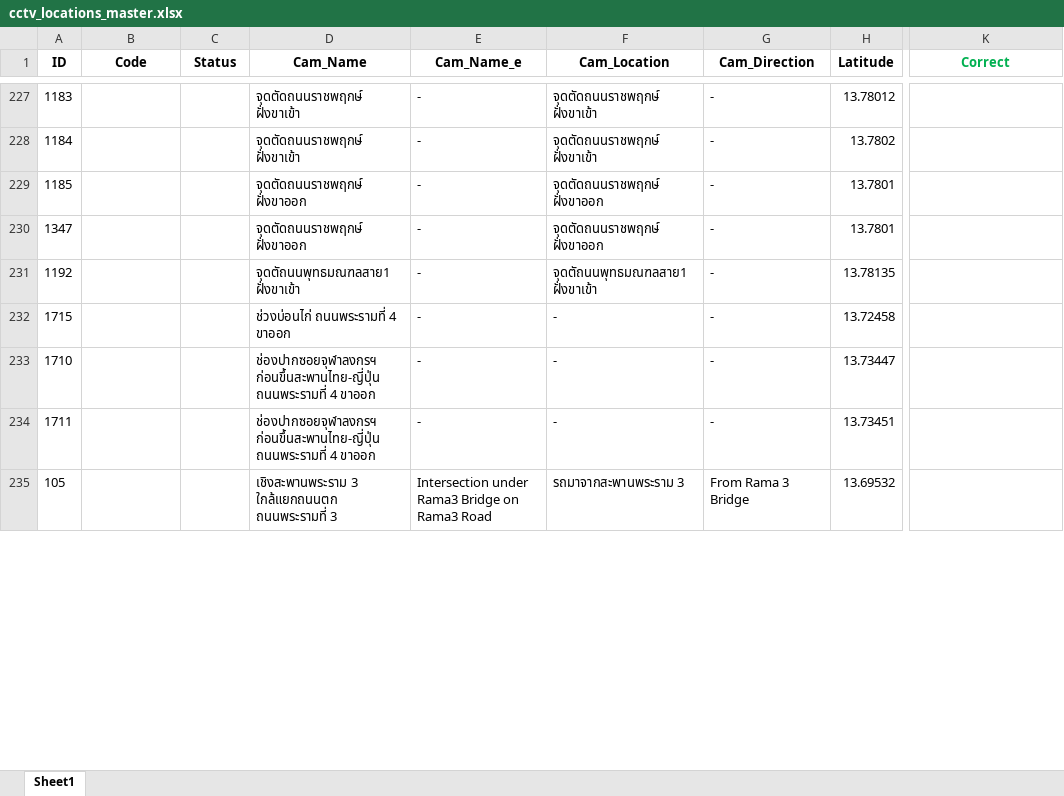
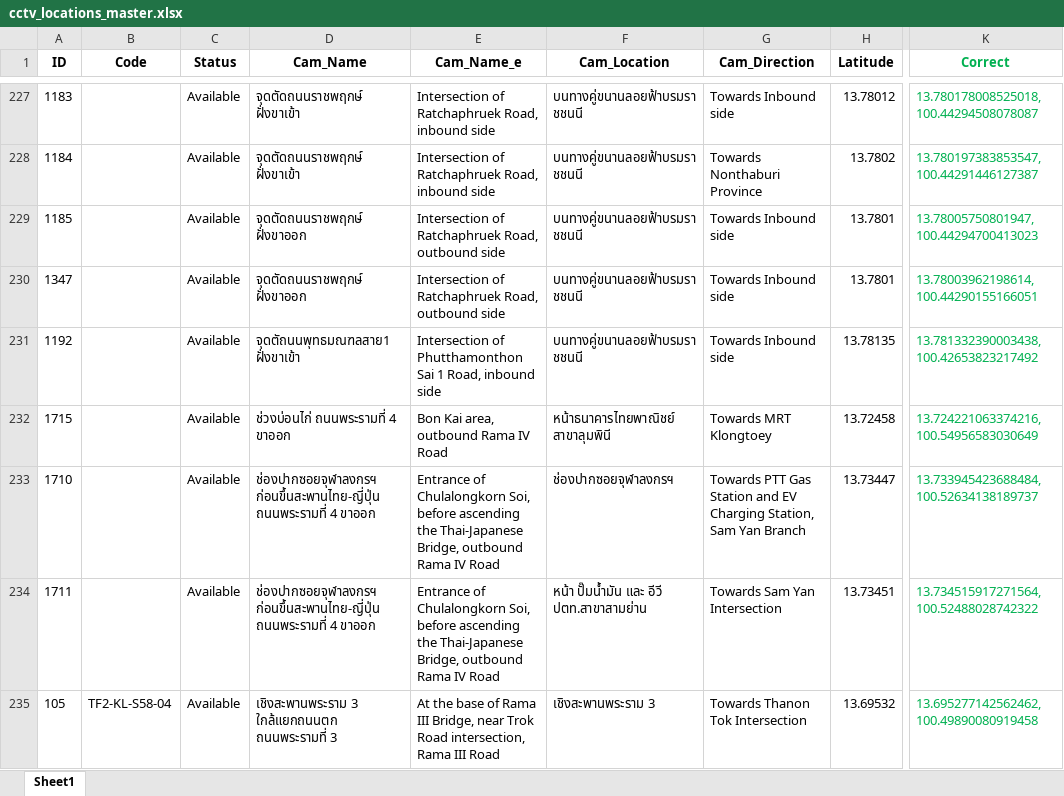
Before and after one commit to Naris167/CCTV_Backend_V2, an Excel workbook: Data/cctv_locations_master.xlsx, sheet Sheet1, drawn as a sheet; only a part is shown, gaps mark what is left out; values as stored, in another font and other column widths than the file's, no borders; the diff covers the shown part only; the diff names each change by its address in the sheet, - before the commit and + after, or states it on an @@ line.

```diff
--- a/Data/cctv_locations_master.xlsx (sheet Sheet1)
+++ b/Data/cctv_locations_master.xlsx (sheet Sheet1)
-C227:C235 (Status): (empty)
+C227:C235 (Status): Available
-E227:E228 (Cam_Name_e): -
+E227:E228 (Cam_Name_e): Intersection of Ratchaphruek Road, inbound side
-F227:F228 (Cam_Location): จุดตัดถนนราชพฤกษ์ ฝั่งขาเข้า
+F227:F228 (Cam_Location): บนทางคู่ขนานลอยฟ้าบรมราชชนนี
-G227 (Cam_Direction): -
+G227 (Cam_Direction): Towards Inbound side
-K227 (Correct): (empty)
+K227 (Correct): 13.780178008525018, 100.44294508078087
-G228 (Cam_Direction): -
+G228 (Cam_Direction): Towards Nonthaburi Province
-K228 (Correct): (empty)
+K228 (Correct): 13.780197383853547, 100.44291446127387
-E229:E230 (Cam_Name_e): -
+E229:E230 (Cam_Name_e): Intersection of Ratchaphruek Road, outbound side
-F229:F230 (Cam_Location): จุดตัดถนนราชพฤกษ์ ฝั่งขาออก
+F229:F230 (Cam_Location): บนทางคู่ขนานลอยฟ้าบรมราชชนนี
-G229:G231 (Cam_Direction): -
+G229:G231 (Cam_Direction): Towards Inbound side
-K229 (Correct): (empty)
+K229 (Correct): 13.78005750801947, 100.44294700413023
-K230 (Correct): (empty)
+K230 (Correct): 13.78003962198614, 100.44290155166051
-E231 (Cam_Name_e): -
+E231 (Cam_Name_e): Intersection of Phutthamonthon Sai 1 Road, inbound side
-F231 (Cam_Location): จุดตัถนนพุทธมณฑลสาย1 ฝั่งขาเข้า
+F231 (Cam_Location): บนทางคู่ขนานลอยฟ้าบรมราชชนนี
-K231 (Correct): (empty)
+K231 (Correct): 13.781332390003438, 100.42653823217492
-E232 (Cam_Name_e): -
+E232 (Cam_Name_e): Bon Kai area, outbound Rama IV Road
-F232 (Cam_Location): -
+F232 (Cam_Location): หน้าธนาคารไทยพาณิชย์ สาขาลุมพินี
-G232 (Cam_Direction): -
+G232 (Cam_Direction): Towards MRT Klongtoey
-K232 (Correct): (empty)
+K232 (Correct): 13.724221063374216, 100.54956583030649
-E233:E234 (Cam_Name_e): -
+E233:E234 (Cam_Name_e): Entrance of Chulalongkorn Soi, before ascending the Thai-Japanese Bridge, outbound Rama IV Road
-F233 (Cam_Location): -
+F233 (Cam_Location): ช่องปากซอยจุฬาลงกรฯ
-G233 (Cam_Direction): -
+G233 (Cam_Direction): Towards PTT Gas Station and EV Charging Station, Sam Yan Branch
-K233 (Correct): (empty)
+K233 (Correct): 13.733945423688484, 100.52634138189737
-F234 (Cam_Location): -
+F234 (Cam_Location): หน้า ปั๊มน้ำมัน และ อีวี ปตท.สาขาสามย่าน
-G234 (Cam_Direction): -
+G234 (Cam_Direction): Towards Sam Yan Intersection
-K234 (Correct): (empty)
+K234 (Correct): 13.734515917271564, 100.52488028742322
-B235 (Code): (empty)
+B235 (Code): TF2-KL-S58-04
-E235 (Cam_Name_e): Intersection under Rama3 Bridge on Rama3 Road
+E235 (Cam_Name_e): At the base of Rama III Bridge, near Trok Road intersection, Rama III Road
-F235 (Cam_Location): รถมาจากสะพานพระราม 3
+F235 (Cam_Location): เชิงสะพานพระราม 3
-G235 (Cam_Direction): From Rama 3 Bridge
+G235 (Cam_Direction): Towards Thanon Tok Intersection
-K235 (Correct): (empty)
+K235 (Correct): 13.695277142562462, 100.49890080919458
```
Also changed, not shown: 1 added row, 341 edited cells and cell formats elsewhere in this sheet, 1 other file.
